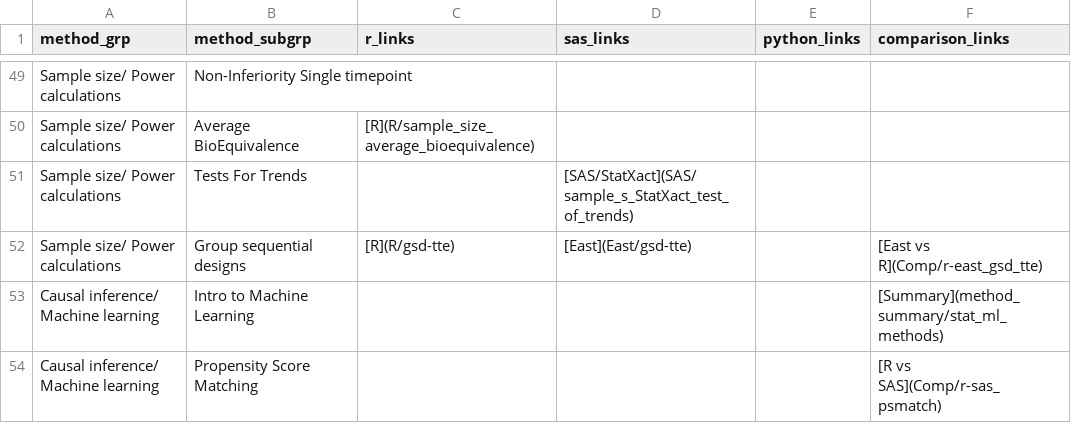
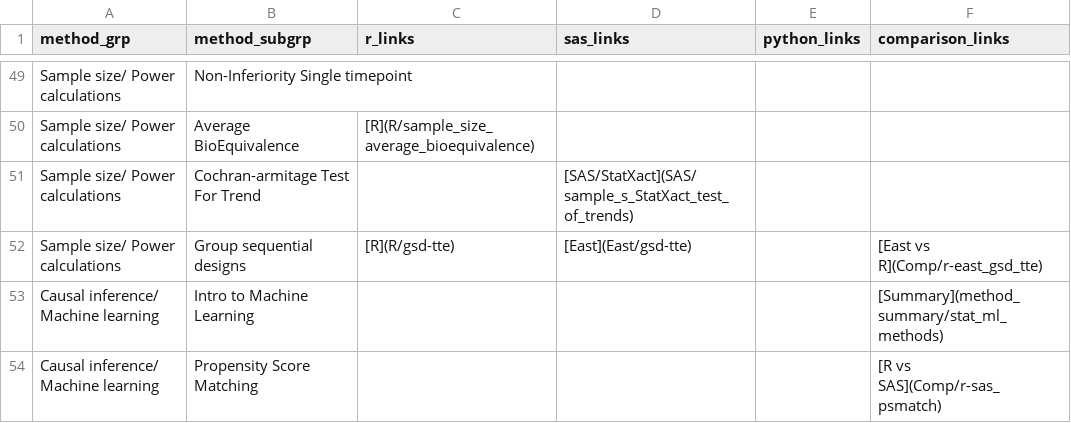
Before and after one commit to PSIAIMS/CAMIS, a CSV file: data/stat_method_tbl.csv, drawn as a sheet; only a part is shown, gaps mark what is left out.

Commit message:
Update stat_method_tbl.csv

```diff
--- a/data/stat_method_tbl.csv
+++ b/data/stat_method_tbl.csv
@@ -50,3 +50,3 @@ Sample size/ Power calculations,Non-Inferiority Single timepoint,,,,
 Sample size/ Power calculations,Average BioEquivalence,[R](R/sample_size_average_bioequivalence),,,
-Sample size/ Power calculations,Tests For Trends,,[SAS/StatXact](SAS/sample_s_StatXact_test_of_trends),,
+Sample size/ Power calculations,Cochran-armitage Test For Trend,,[SAS/StatXact](SAS/sample_s_StatXact_test_of_trends),,
 Sample size/ Power calculations,Group sequential designs,[R](R/gsd-tte),[East](East/gsd-tte),,[East vs  R](Comp/r-east_gsd_tte)
```
